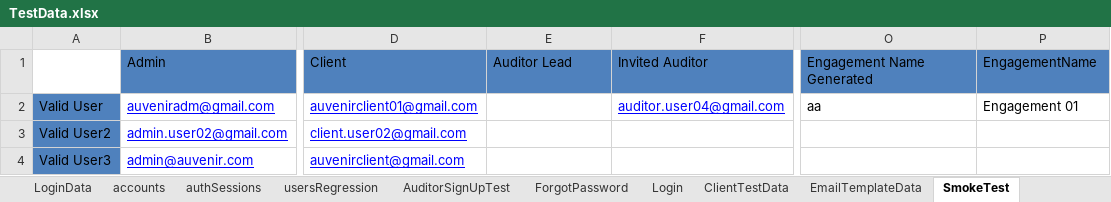
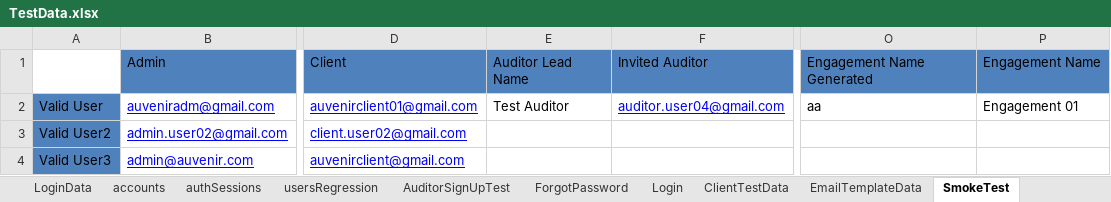
Before and after one commit to duongnguyendr/DataDriven, an Excel workbook: TestData.xlsx, sheet SmokeTest, drawn as a sheet; only a part is shown, gaps mark what is left out; values as stored, in another font and other column widths than the file's, no borders; the diff names each change by its address in the sheet, - before the commit and + after, or states it on an @@ line.

Commit message:
Update TestData: Add white space in Engagement Name

```diff
--- a/TestData.xlsx (sheet SmokeTest)
+++ b/TestData.xlsx (sheet SmokeTest)
-E1: Auditor Lead
+E1: Auditor Lead Name
-P1: EngagementName
+P1: Engagement Name
-E2: (empty)
+E2: Test Auditor
```
